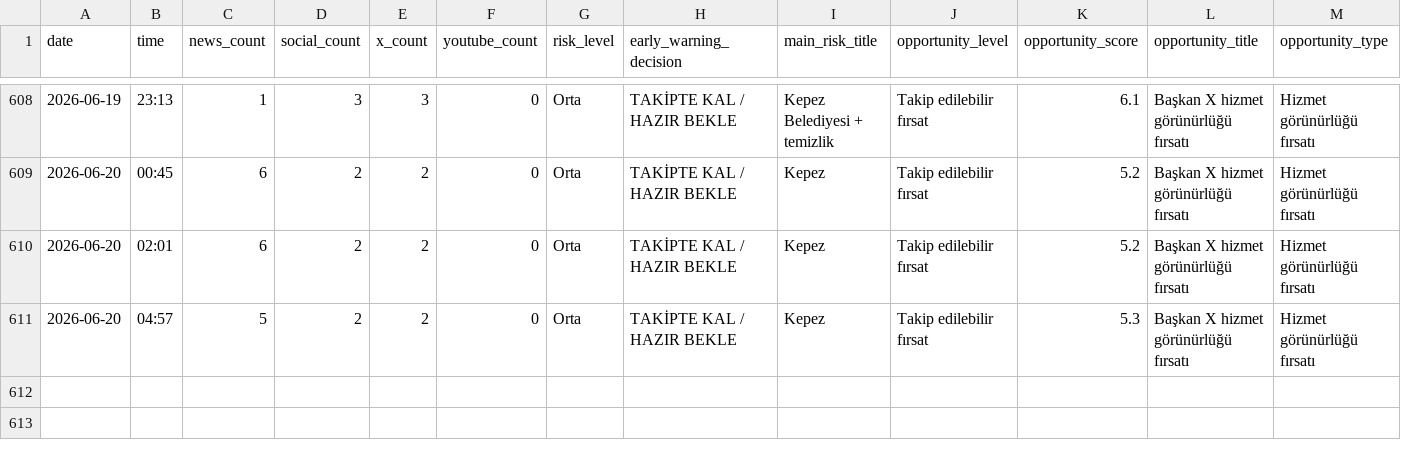
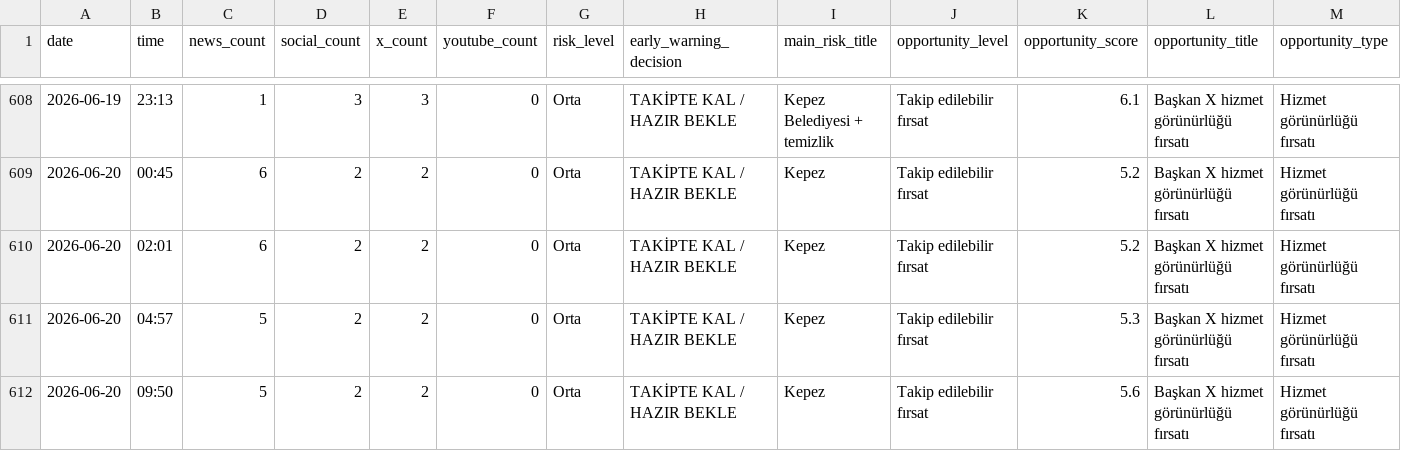
Before and after one commit to korayarhan/dijital-antalya-nabzi, a CSV file: data/archive/daily_decision_log.csv, drawn as a sheet; only a part is shown, gaps mark what is left out; rows hold the shown columns only; the diff names each change by its address in the sheet, - before the commit and + after, or states it on an @@ line.

```diff
--- a/data/archive/daily_decision_log.csv
+++ b/data/archive/daily_decision_log.csv
+row 612: 2026-06-20 | 09:50 | 5 | 2 | 2 | 0 | Orta | TAKİPTE KAL / HAZIR BEKLE | Kepez | Takip edilebilir fırsat | 5.6 | Başkan X hizmet görünürlüğü fırsatı | Hizmet görünürlüğü fırsatı
```
Also changed, not shown: data/auto_social/president_x_posts.csv, data/auto_social/president_x_replies.csv, 10 other files.
